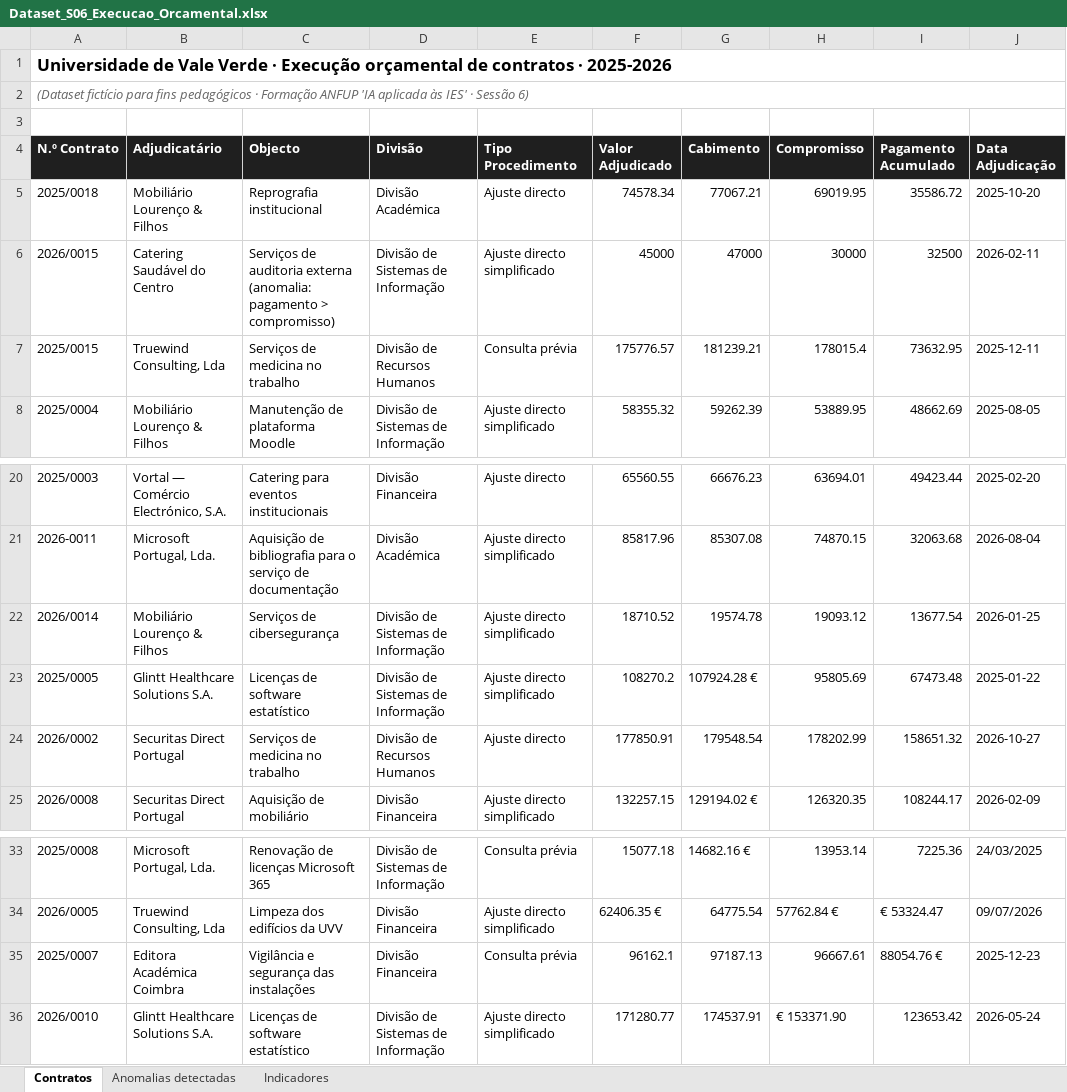
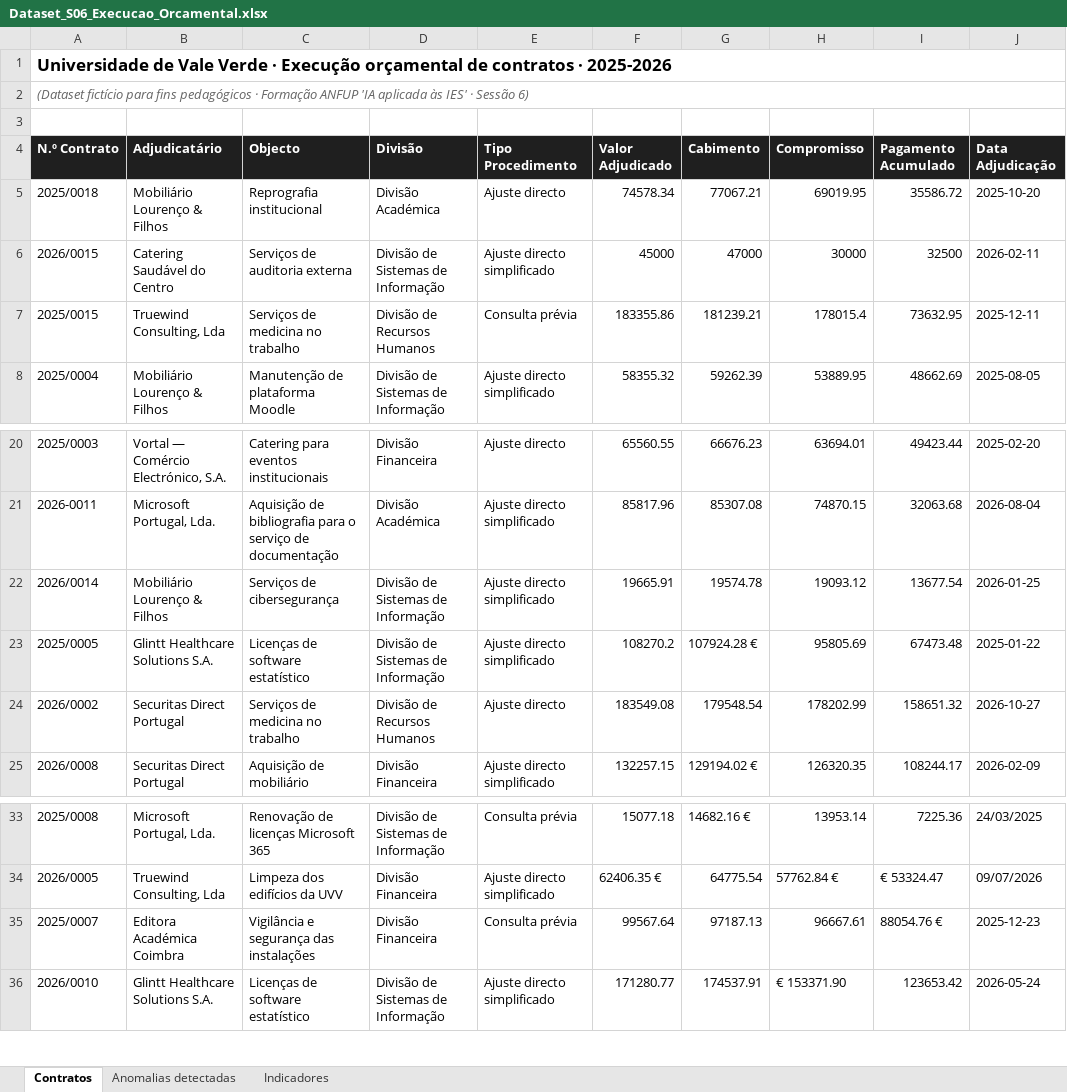
Before and after one commit to guilhasn/ia-copilot, an Excel workbook: sessoes/sessao-06/Dataset_S06_Execucao_Orcamental.xlsx, sheet Contratos, drawn as a sheet; only a part is shown, gaps mark what is left out; values as stored, in another font and other column widths than the file's, no borders; the diff names each change by its address in the sheet, - before the commit and + after, or states it on an @@ line.

```diff
--- a/sessoes/sessao-06/Dataset_S06_Execucao_Orcamental.xlsx (sheet Contratos)
+++ b/sessoes/sessao-06/Dataset_S06_Execucao_Orcamental.xlsx (sheet Contratos)
-C6 (Objecto): …auditoria externa (anomalia: pagamento > compromisso)
+C6 (Objecto): …auditoria externa
-F7 (Valor Adjudicado): 175776.57
+F7 (Valor Adjudicado): 183355.86
-F22 (Valor Adjudicado): 18710.52
+F22 (Valor Adjudicado): 19665.91
-F24 (Valor Adjudicado): 177850.91
+F24 (Valor Adjudicado): 183549.08
-F35 (Valor Adjudicado): 96162.1
+F35 (Valor Adjudicado): 99567.64
```
